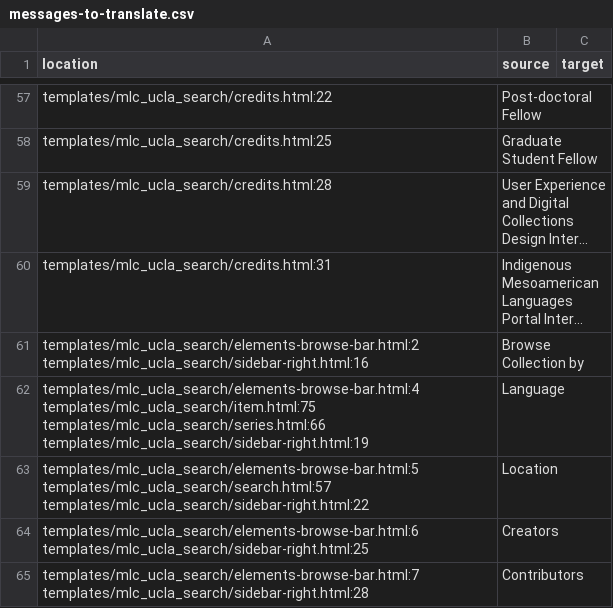
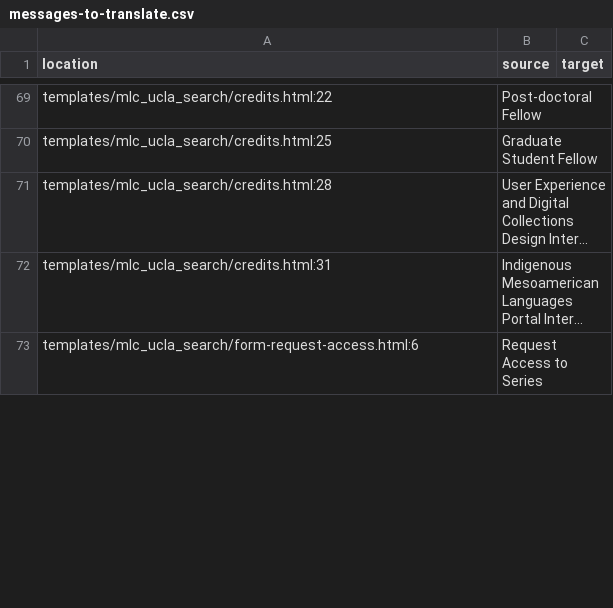
Before and after one commit to uchicago-library/mlc_ucla, a CSV file: translations-csv/messages-to-translate.csv, drawn as a sheet; only a part is shown, gaps mark what is left out; the shorter side is filled out with more unchanged rows; long unchanged cells end in …; removed rows and columns are numbered as before the commit, all else as after; the diff covers the shown part only; the diff names each change by its address in the sheet, - before the commit and + after, or states it on an @@ line.

```diff
--- a/translations-csv/messages-to-translate.csv
+++ b/translations-csv/messages-to-translate.csv
-row 61: templates/mlc_ucla_search/elements-browse-bar.html:2 templates/mlc_ucla_search/sidebar-right.html:16 | Browse Collection by
-row 62: templates/mlc_ucla_search/elements-browse-bar.html:4 templates/mlc_ucla_search/item.html:75 templates/mlc_ucla_search/series.html:66 templates/mlc_ucla_search/sidebar-right.html:19 | Language
-row 63: templates/mlc_ucla_search/elements-browse-bar.html:5 templates/mlc_ucla_search/search.html:57 templates/mlc_ucla_search/sidebar-right.html:22 | Location
-row 64: templates/mlc_ucla_search/elements-browse-bar.html:6 templates/mlc_ucla_search/sidebar-right.html:25 | Creators
-row 65: templates/mlc_ucla_search/elements-browse-bar.html:7 templates/mlc_ucla_search/sidebar-right.html:28 | Contributors
```
Also changed, not shown: 30 added rows, 27 removed rows and 58 edited cells elsewhere in this file, translations-csv/messages-translated.csv, 3 other files.
